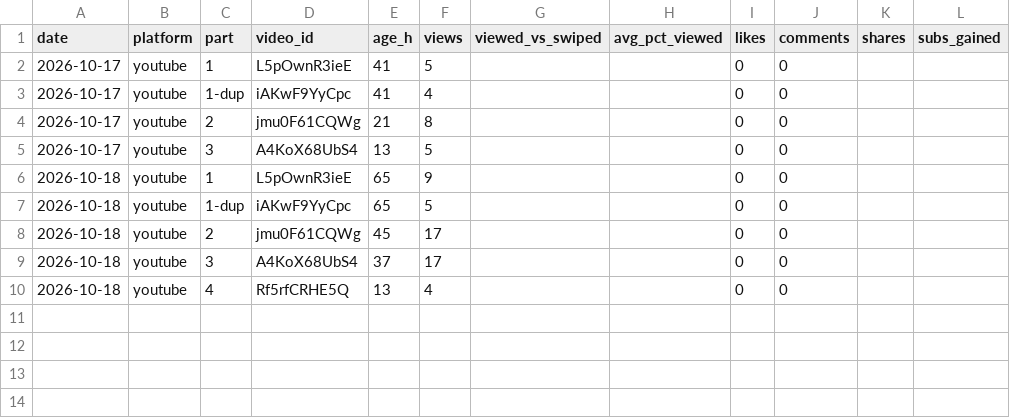
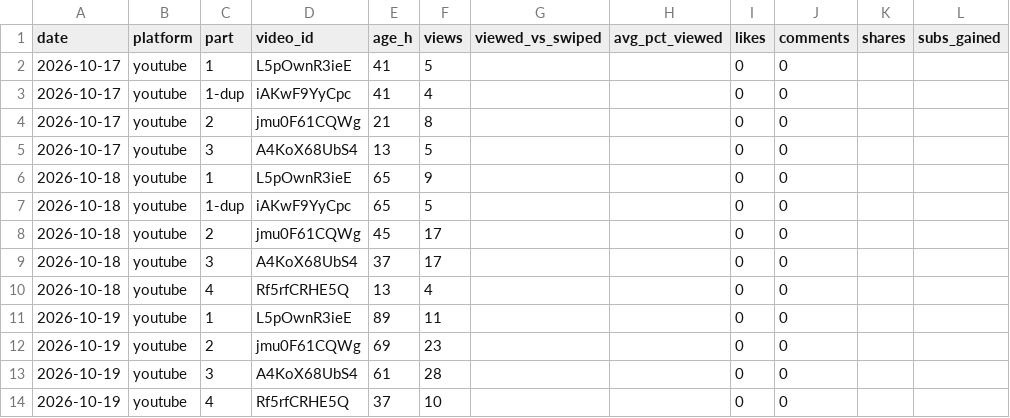
Before and after one commit to mooneyn60-art/skills, a CSV file: skills/oh-meatball/data/metrics.csv, drawn as a sheet; the diff names each change by its address in the sheet, - before the commit and + after, or states it on an @@ line.

```diff
--- a/skills/oh-meatball/data/metrics.csv
+++ b/skills/oh-meatball/data/metrics.csv
+row 11: 2026-10-19 | youtube | 1 | L5pOwnR3ieE | 89 | 11 |  |  | 0 | 0
+row 12: 2026-10-19 | youtube | 2 | jmu0F61CQWg | 69 | 23 |  |  | 0 | 0
+row 13: 2026-10-19 | youtube | 3 | A4KoX68UbS4 | 61 | 28 |  |  | 0 | 0
+row 14: 2026-10-19 | youtube | 4 | Rf5rfCRHE5Q | 37 | 10 |  |  | 0 | 0
```
Also changed, not shown: skills/oh-meatball/data/log.csv, 1 other file.
